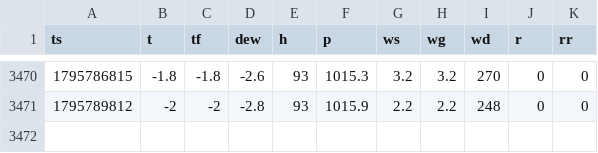
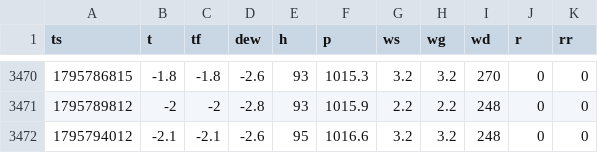
Before and after one commit to pocasi-bulda/meteo, a CSV file: data/raw/2026-11.csv, drawn as a sheet; only a part is shown, gaps mark what is left out.

```diff
--- a/data/raw/2026-11.csv
+++ b/data/raw/2026-11.csv
@@ -3471 +3471,2 @@ ts,t,tf,dew,h,p,ws,wg,wd,r,rr
 1795789812,-2,-2,-2.8,93,1015.9,2.2,2.2,248,0,0
+1795794012,-2.1,-2.1,-2.6,95,1016.6,3.2,3.2,248,0,0
```
Also changed, not shown: 1 other file.
